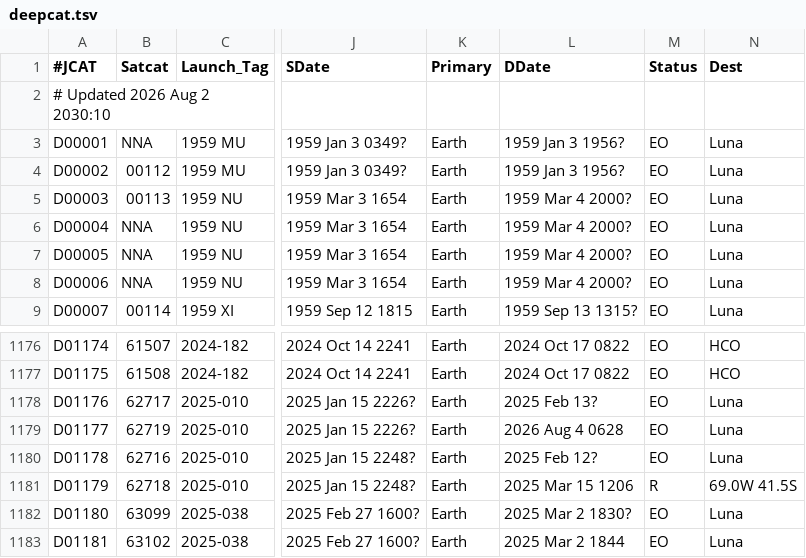
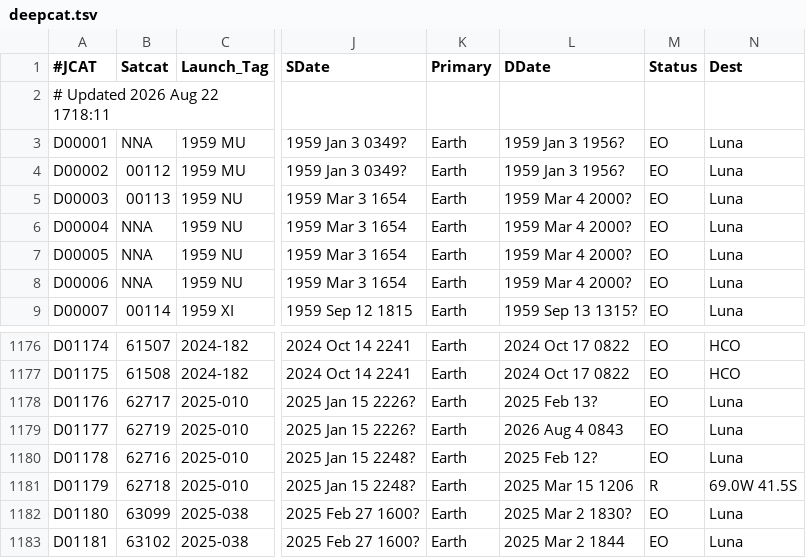
Before and after one commit to cbarker211/Emissions_API, a TSV file: gcat/deepcat.tsv, drawn as a sheet; only a part is shown, gaps mark what is left out; the diff names each change by its address in the sheet, - before the commit and + after, or states it on an @@ line.

```diff
--- a/gcat/deepcat.tsv
+++ b/gcat/deepcat.tsv
-A2 (#JCAT): # Updated 2026 Aug 2 2030:10
+A2 (#JCAT): # Updated 2026 Aug 22 1718:11
-L1179 (DDate): 2026 Aug 4 0628
+L1179 (DDate): 2026 Aug 4 0843
```
Also changed, not shown: gcat/ftocat.tsv, gcat/lprcat.tsv, 9 other files.
